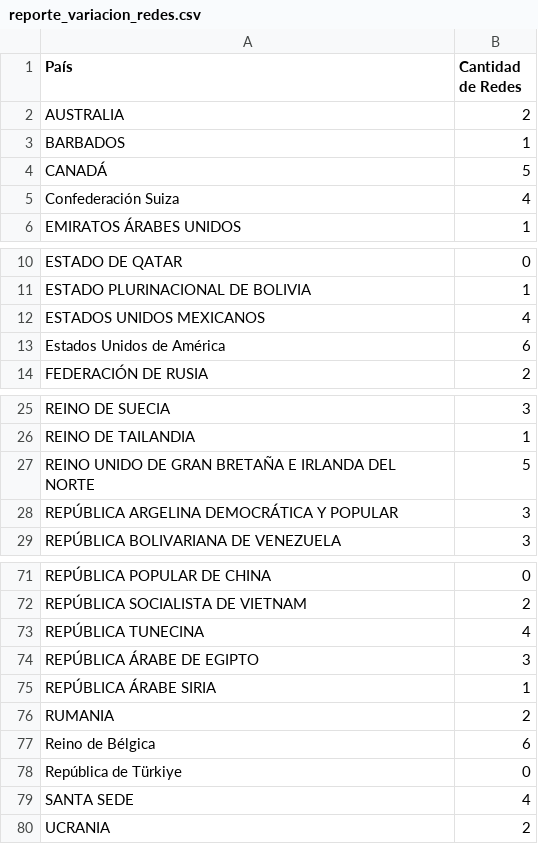
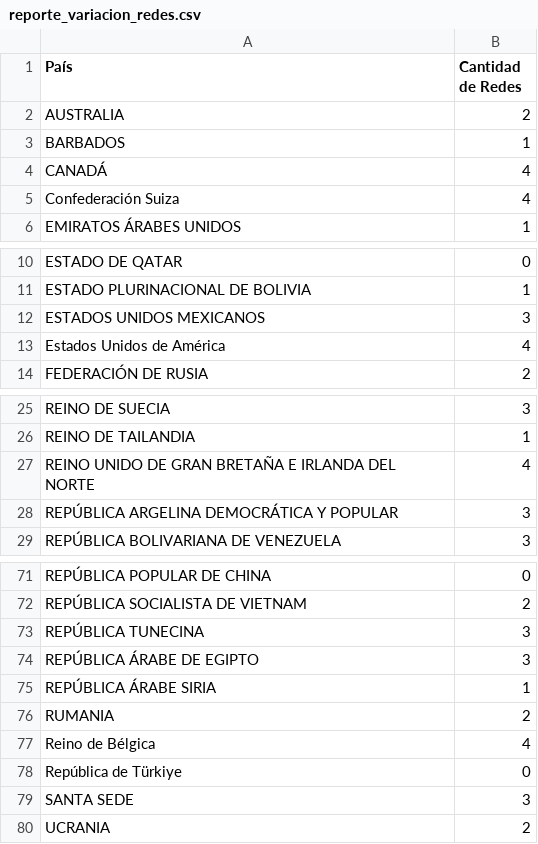
Before and after one commit to DiegoMoros/TP1_lab_datos_2024, a CSV file: Resultados/reporte_variacion_redes.csv, drawn as a sheet; only a part is shown, gaps mark what is left out.

```diff
--- a/Resultados/reporte_variacion_redes.csv
+++ b/Resultados/reporte_variacion_redes.csv
@@ -3,3 +3,3 @@ AUSTRALIA,2
 BARBADOS,1
-CANADÁ,5
+CANADÁ,4
 Confederación  Suiza,4
@@ -11,4 +11,4 @@ ESTADO  DE  QATAR,0
 ESTADO  PLURINACIONAL  DE  BOLIVIA,1
-ESTADOS  UNIDOS  MEXICANOS,4
-Estados  Unidos  de  América,6
+ESTADOS  UNIDOS  MEXICANOS,3
+Estados  Unidos  de  América,4
 FEDERACIÓN  DE  RUSIA,2
@@ -26,3 +26,3 @@ REINO  DE  SUECIA,3
 REINO  DE  TAILANDIA,1
-REINO  UNIDO  DE  GRAN  BRETAÑA  E  IRLANDA  DEL  NORTE,5
+REINO  UNIDO  DE  GRAN  BRETAÑA  E  IRLANDA  DEL  NORTE,4
 REPÚBLICA  ARGELINA  DEMOCRÁTICA  Y  POPULAR,3
@@ -72,3 +72,3 @@ REPÚBLICA  POPULAR  DE  CHINA,0
 REPÚBLICA  SOCIALISTA  DE  VIETNAM,2
-REPÚBLICA  TUNECINA,4
+REPÚBLICA  TUNECINA,3
 REPÚBLICA  ÁRABE  DE  EGIPTO,3
@@ -76,5 +76,5 @@ REPÚBLICA  ÁRABE  SIRIA,1
 RUMANIA,2
-Reino  de  Bélgica,6
+Reino  de  Bélgica,4
 República  de  Türkiye,0
-SANTA  SEDE,4
+SANTA  SEDE,3
 UCRANIA,2
```
Also changed, not shown: Datos/flujo_y_sedes.csv, Resultados/reporte_redes_sociales.csv, 5 other files.
